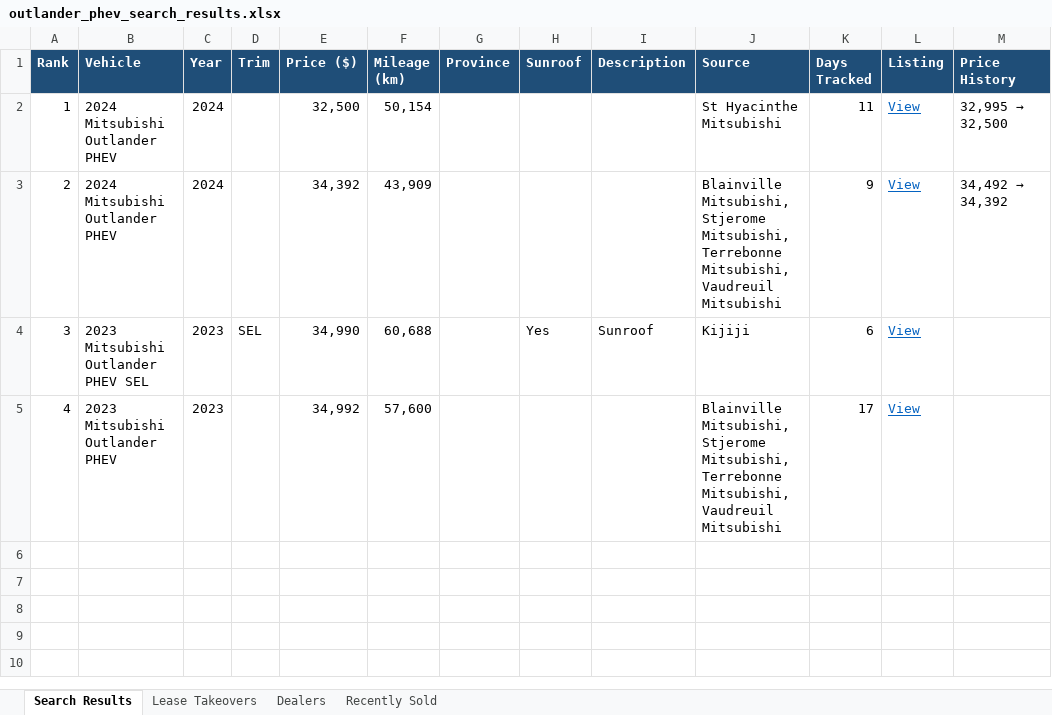
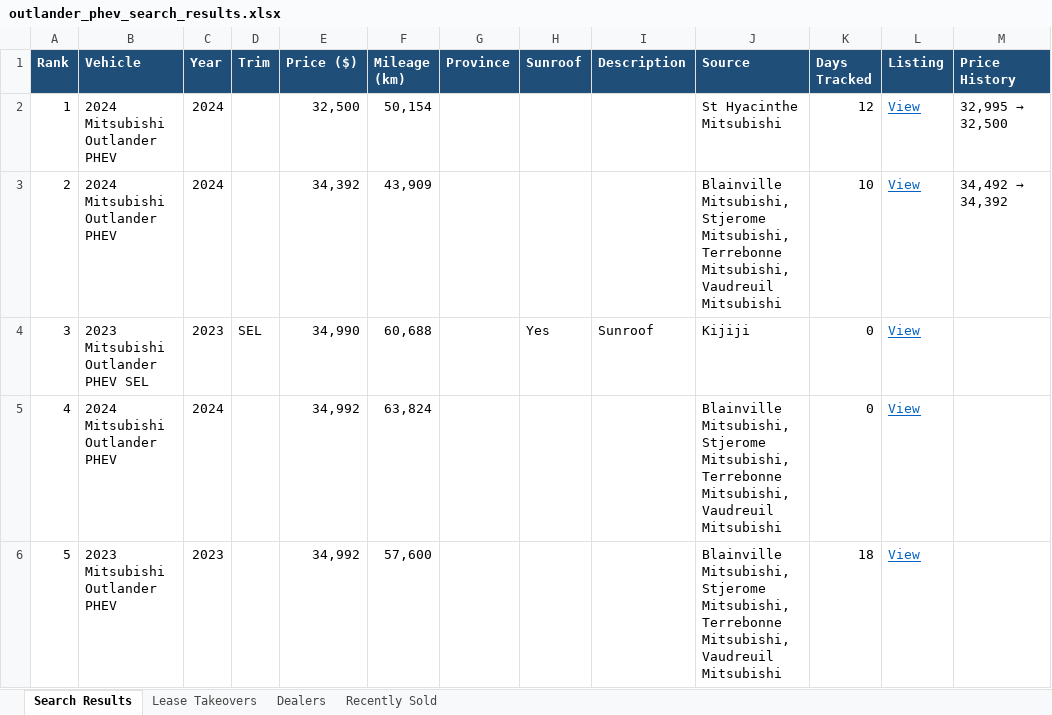
Before and after one commit to mdnaseershah/vehicle-search-automation, an Excel workbook: outlander_phev_search_results.xlsx, sheet Search Results, drawn as a sheet; values as stored, in another font and other column widths than the file's, no borders; the diff names each change by its address in the sheet, - before the commit and + after, or states it on an @@ line.

```diff
--- a/outlander_phev_search_results.xlsx (sheet Search Results)
+++ b/outlander_phev_search_results.xlsx (sheet Search Results)
-K2 (Days Tracked): 11
+K2 (Days Tracked): 12
-K3 (Days Tracked): 9
+K3 (Days Tracked): 10
-K4 (Days Tracked): 6
+K4 (Days Tracked): 0
-B5 (Vehicle): 2023 Mitsubishi Outlander PHEV
+B5 (Vehicle): 2024 Mitsubishi Outlander PHEV
-C5 (Year): 2023
+C5 (Year): 2024
-F5 (Mileage (km)): 57,600
+F5 (Mileage (km)): 63,824
-K5 (Days Tracked): 17
+K5 (Days Tracked): 0
+row 6: 5 | 2023 Mitsubishi Outlander PHEV | 2023 |  | 34,992 | 57,600 |  |  |  | Blainville Mitsubishi, Stjerome Mitsubishi, Terrebonne Mitsubishi, Vaudreuil Mitsubishi | 18 | View
```
Also changed, not shown: sheet Recently Sold, 3 other files.
